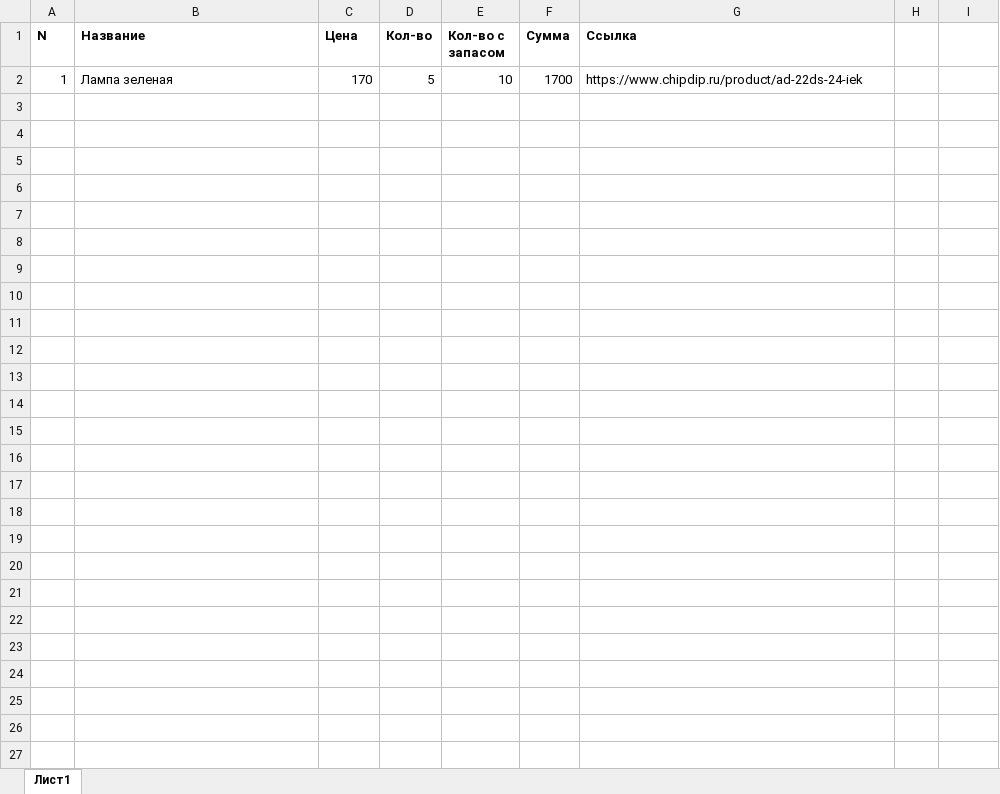
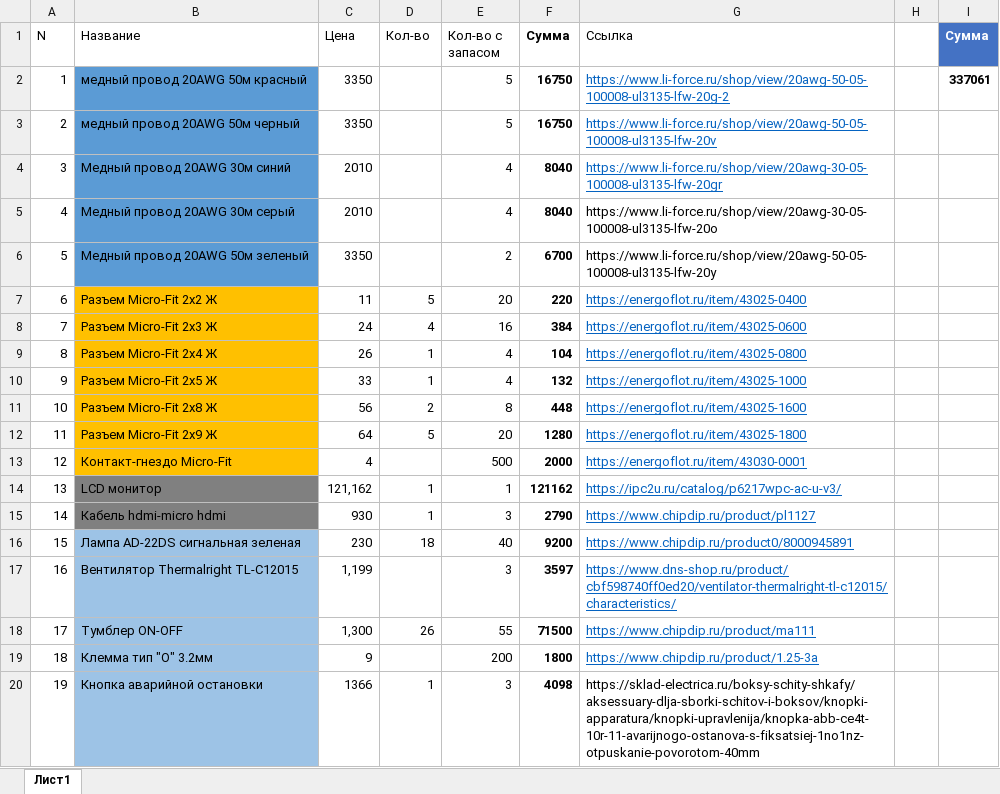
Before and after one commit to AeroKITties/Kitties-Hardware, an Excel workbook: Hardware/ciam/impeller18/BOM/не плата.xlsx, sheet Лист1, drawn as a sheet; only a part is shown; values as stored, in another font and other column widths than the file's, no borders; table styles not drawn; removed rows and columns are numbered as before the commit, all else as after; the diff covers the shown part only; the diff names each change by its address in the sheet, - before the commit and + after, or states it on an @@ line.

Commit message:
added bom for non-pcb components

```diff
--- a/Hardware/ciam/impeller18/BOM/не плата.xlsx (sheet Лист1)
+++ b/Hardware/ciam/impeller18/BOM/не плата.xlsx (sheet Лист1)
-A1:E1 bold: on
+A1:E1 bold: off
-G1 bold: on
+G1 bold: off
-I1: (empty)
+I1: Сумма
-I1 fill: none
+I1 fill: #4472C4
-row 2: 1 | Лампа зеленая | 170 | 5 | 10 | 1700 | https://www.chipdip.ru/product/ad-22ds-24-iek
+row 2: 1 | медный провод 20AWG 50м красный | 3350 |  | 5 | 16750 | https://www.li-force.ru/shop/view/20awg-50-05-100008-ul3135-lfw-20g-2 |  | 337061
+row 3: 2 | медный провод 20AWG 50м черный | 3350 |  | 5 | 16750 | https://www.li-force.ru/shop/view/20awg-50-05-100008-ul3135-lfw-20v
+row 4: 3 | Медный провод 20AWG 30м синий | 2010 |  | 4 | 8040 | https://www.li-force.ru/shop/view/20awg-30-05-100008-ul3135-lfw-20gr
+row 5: 4 | Медный провод 20AWG 30м серый | 2010 |  | 4 | 8040 | https://www.li-force.ru/shop/view/20awg-30-05-100008-ul3135-lfw-20o
+row 6: 5 | Медный провод 20AWG 50м зеленый | 3350 |  | 2 | 6700 | https://www.li-force.ru/shop/view/20awg-50-05-100008-ul3135-lfw-20y
+row 7: 6 | Разъем Micro-Fit 2x2 Ж | 11 | 5 | 20 | 220 | https://energoflot.ru/item/43025-0400
+row 8: 7 | Разъем Micro-Fit 2x3 Ж | 24 | 4 | 16 | 384 | https://energoflot.ru/item/43025-0600
+row 9: 8 | Разъем Micro-Fit 2x4 Ж | 26 | 1 | 4 | 104 | https://energoflot.ru/item/43025-0800
+row 10: 9 | Разъем Micro-Fit 2x5 Ж | 33 | 1 | 4 | 132 | https://energoflot.ru/item/43025-1000
+row 11: 10 | Разъем Micro-Fit 2x8 Ж | 56 | 2 | 8 | 448 | https://energoflot.ru/item/43025-1600
+row 12: 11 | Разъем Micro-Fit 2x9 Ж | 64 | 5 | 20 | 1280 | https://energoflot.ru/item/43025-1800
+row 13: 12 | Контакт-гнездо Micro-Fit | 4 |  | 500 | 2000 | https://energoflot.ru/item/43030-0001
+row 14: 13 | LCD монитор | 121,162 | 1 | 1 | 121162 | https://ipc2u.ru/catalog/p6217wpc-ac-u-v3/
+row 15: 14 | Кабель hdmi-micro hdmi | 930 | 1 | 3 | 2790 | https://www.chipdip.ru/product/pl1127
+row 16: 15 | Лампа AD-22DS сигнальная зеленая | 230 | 18 | 40 | 9200 | https://www.chipdip.ru/product0/8000945891
+row 17: 16 | Вентилятор Thermalright TL-C12015 | 1,199 |  | 3 | 3597 | https://www.dns-shop.ru/product/cbf598740ff0ed20/ventilator-thermalright-tl-c12015/characteristics/
+row 18: 17 | Тумблер ON-OFF | 1,300 | 26 | 55 | 71500 | https://www.chipdip.ru/product/ma111
+row 19: 18 | Клемма тип "О" 3.2мм | 9 |  | 200 | 1800 | https://www.chipdip.ru/product/1.25-3a
+row 20: 19 | Кнопка аварийной остановки | 1366 | 1 | 3 | 4098 | https://sklad-electrica.ru/boksy-schity-shkafy/aksessuary-dlja-sborki-schitov-i-boksov/knopki-apparatura/knopki-upravlenija/knopka-abb-ce4t-10r-11-avarijnogo-ostanova-s-fiksatsiej-1no1nz-otpuskanie-povorotom-40mm
```
Also changed, not shown: 107 added rows elsewhere in this sheet.
